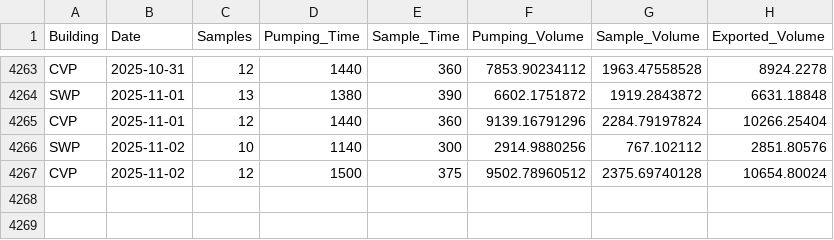
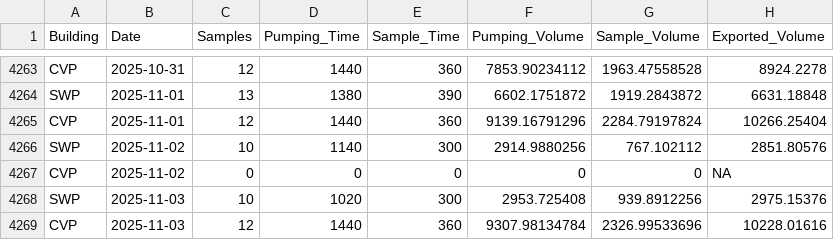
Before and after one commit to dapperstats/salvage, a CSV file: site/docs/files/sample_vols.csv, drawn as a sheet; only a part is shown, gaps mark what is left out.

Commit message:
updating data cron job: 2025-11-05_00-19

```diff
--- a/site/docs/files/sample_vols.csv
+++ b/site/docs/files/sample_vols.csv
@@ -4266,2 +4266,4 @@
 "SWP","2025-11-02",10,1140,300,2914.9880256,767.102112,2851.80576
-"CVP","2025-11-02",12,1500,375,9502.78960512,2375.69740128,10654.80024
+"CVP","2025-11-02",0,0,0,0,0,NA
+"SWP","2025-11-03",10,1020,300,2953.725408,939.8912256,2975.15376
+"CVP","2025-11-03",12,1440,360,9307.98134784,2326.99533696,10228.01616
```
Also changed, not shown: 4 other files.
